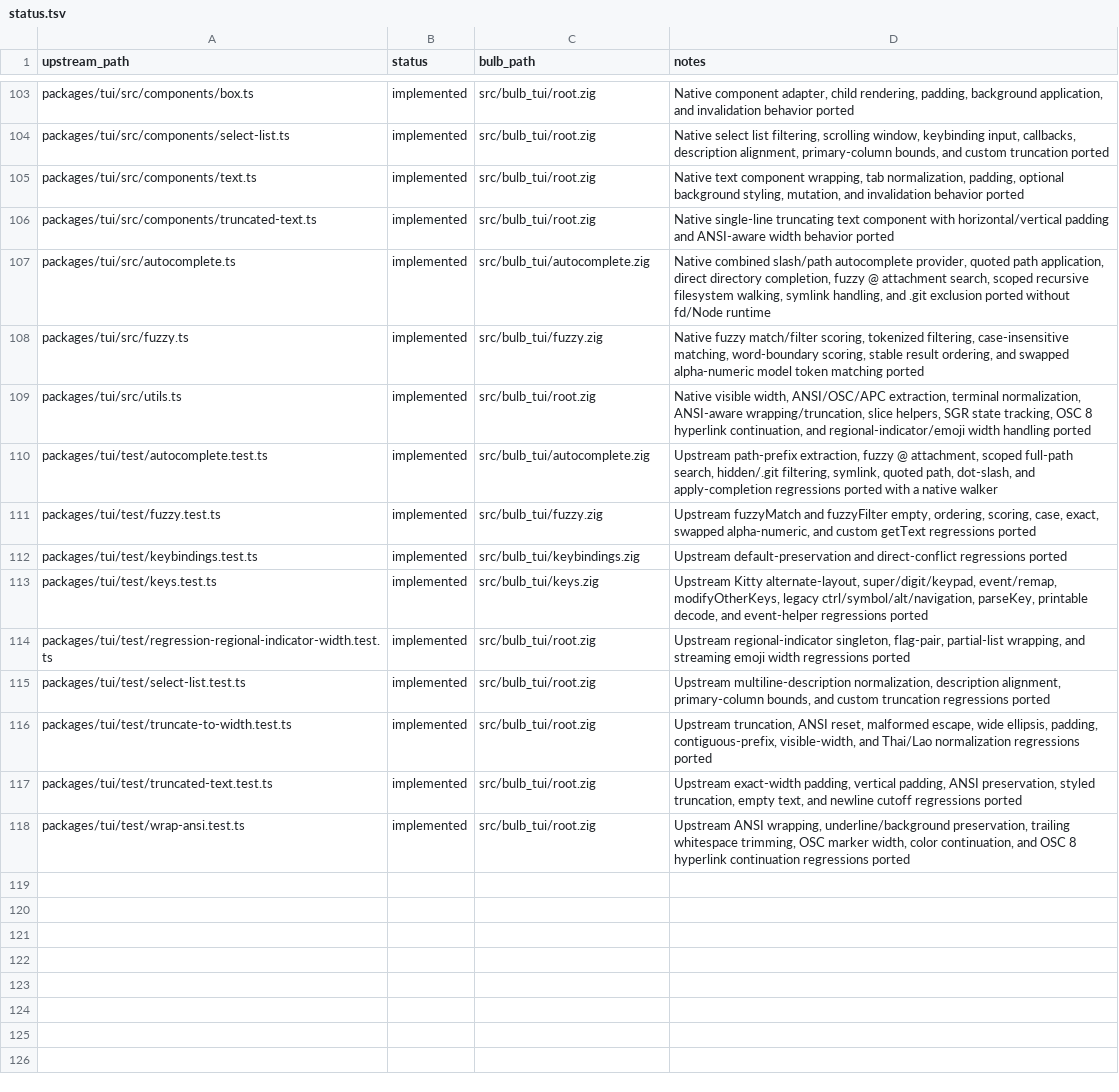
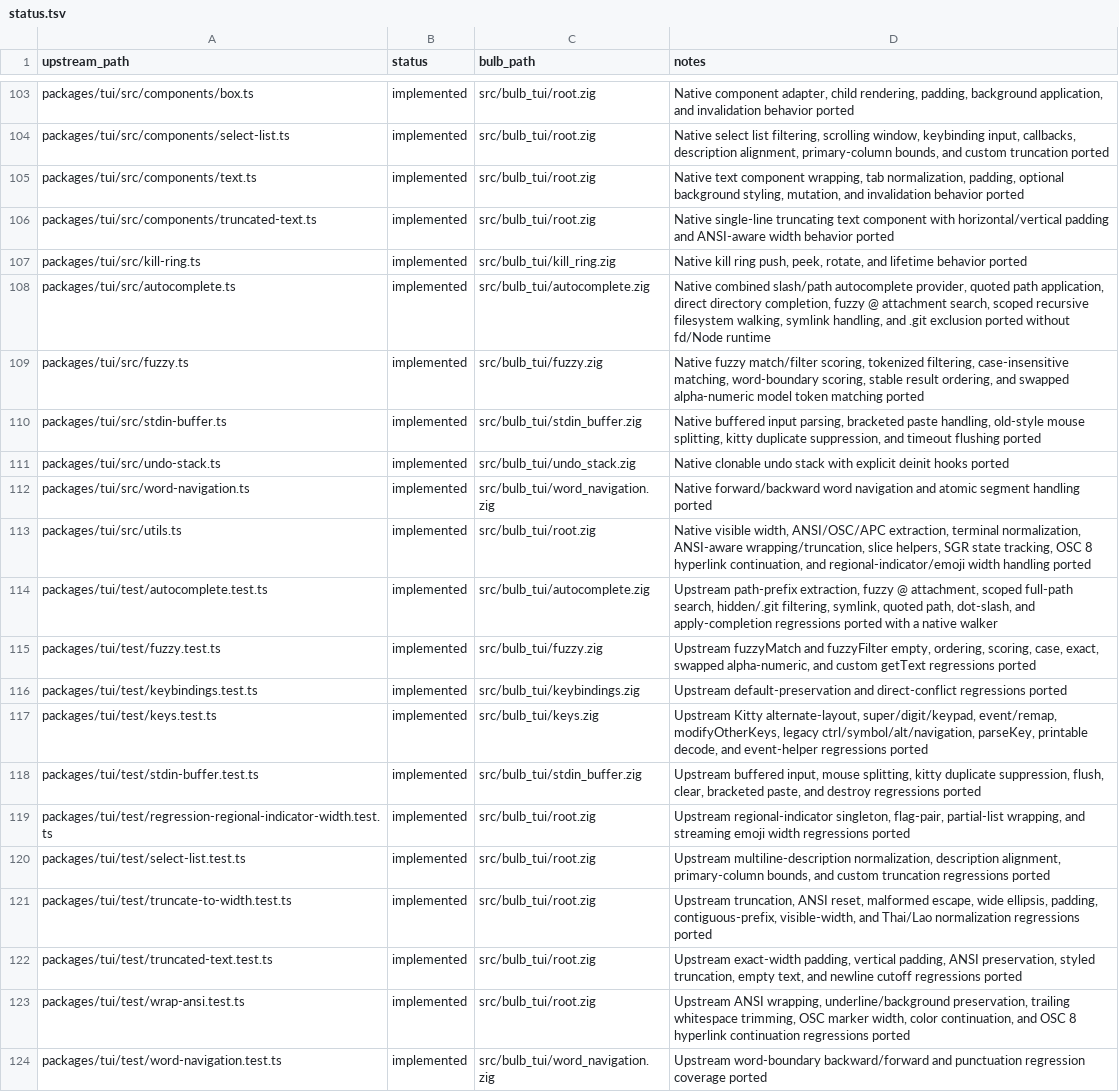
Before and after one commit to anggakhrsma/bulb, a TSV file: parity/status.tsv, drawn as a sheet; only a part is shown, gaps mark what is left out; the diff names each change by its address in the sheet, - before the commit and + after, or states it on an @@ line.

```diff
--- a/parity/status.tsv
+++ b/parity/status.tsv
+row 107: packages/tui/src/kill-ring.ts | implemented | src/bulb_tui/kill_ring.zig | Native kill ring push, peek, rotate, and lifetime behavior ported
+row 110: packages/tui/src/stdin-buffer.ts | implemented | src/bulb_tui/stdin_buffer.zig | Native buffered input parsing, bracketed paste handling, old-style mouse splitting, kitty duplicate suppression, and timeout flushing ported
+row 111: packages/tui/src/undo-stack.ts | implemented | src/bulb_tui/undo_stack.zig | Native clonable undo stack with explicit deinit hooks ported
+row 112: packages/tui/src/word-navigation.ts | implemented | src/bulb_tui/word_navigation.zig | Native forward/backward word navigation and atomic segment handling ported
+row 118: packages/tui/test/stdin-buffer.test.ts | implemented | src/bulb_tui/stdin_buffer.zig | Upstream buffered input, mouse splitting, kitty duplicate suppression, flush, clear, bracketed paste, and destroy regressions ported
+row 124: packages/tui/test/word-navigation.test.ts | implemented | src/bulb_tui/word_navigation.zig | Upstream word-boundary backward/forward and punctuation regression coverage ported
```
Also changed, not shown: parity/ledger.tsv, 5 other files.
